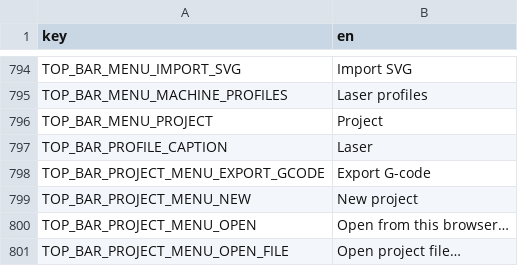
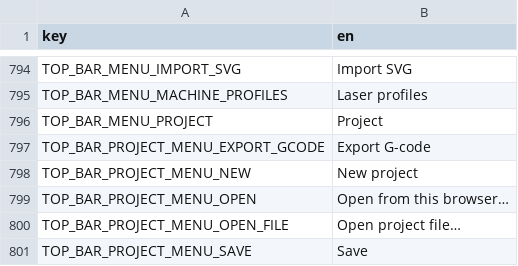
Before and after one commit to Korialstrazh/webgrbl, a CSV file: tools/localization/default.csv, drawn as a sheet; only a part is shown, gaps mark what is left out; the shorter side is filled out with more unchanged rows.

```diff
--- a/tools/localization/default.csv
+++ b/tools/localization/default.csv
@@ -796,3 +796,2 @@ TOP_BAR_MENU_MACHINE_PROFILES;Laser profiles
 TOP_BAR_MENU_PROJECT;Project
-TOP_BAR_PROFILE_CAPTION;Laser
 TOP_BAR_PROJECT_MENU_EXPORT_GCODE;Export G-code
```
Also changed, not shown: 6 other files.
